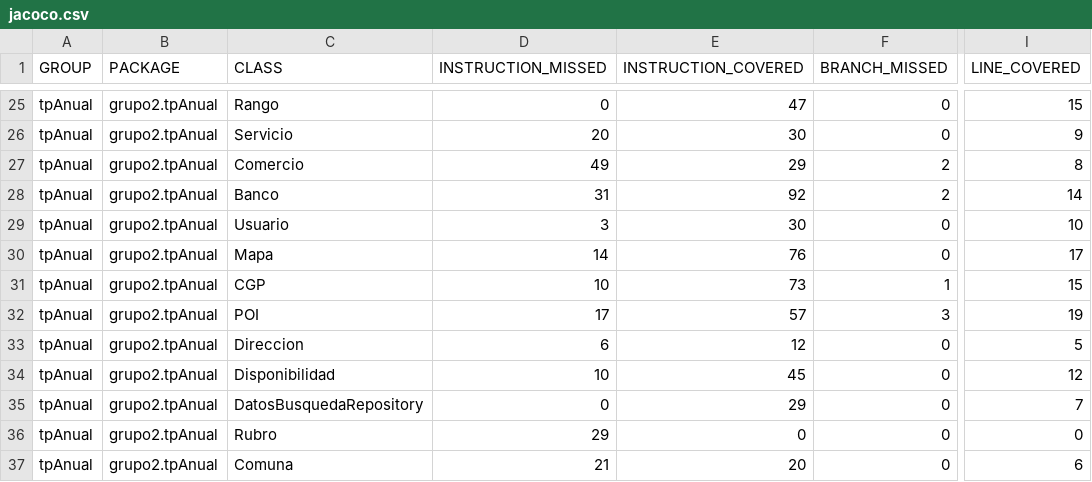
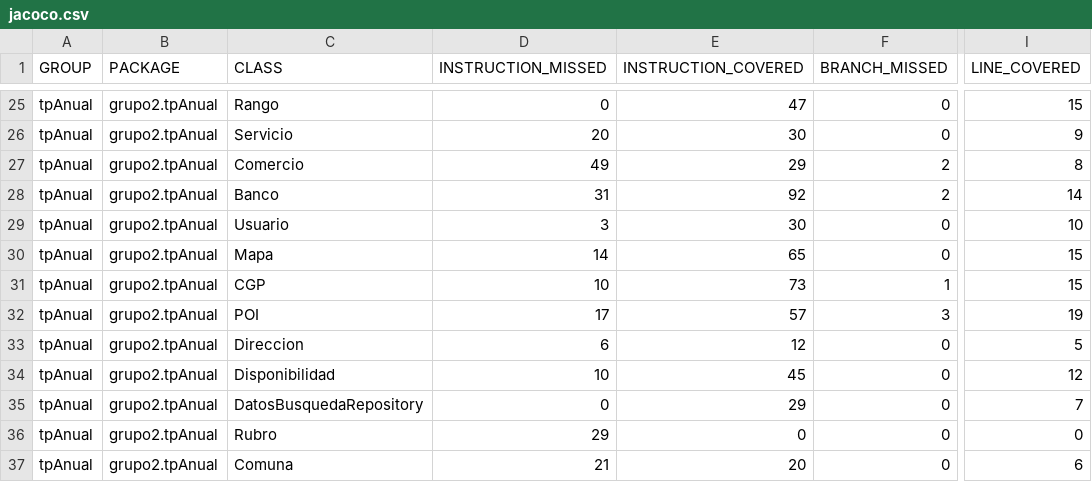
Before and after one commit to leilaweicman/2016-group-02, a CSV file: jacoco.csv, drawn as a sheet; only a part is shown, gaps mark what is left out; the diff names each change by its address in the sheet, - before the commit and + after, or states it on an @@ line.

```diff
--- a/jacoco.csv
+++ b/jacoco.csv
-E30 (INSTRUCTION_COVERED): 76
+E30 (INSTRUCTION_COVERED): 65
-I30 (LINE_COVERED): 17
+I30 (LINE_COVERED): 15
```
Also changed, not shown: 7 other files.
